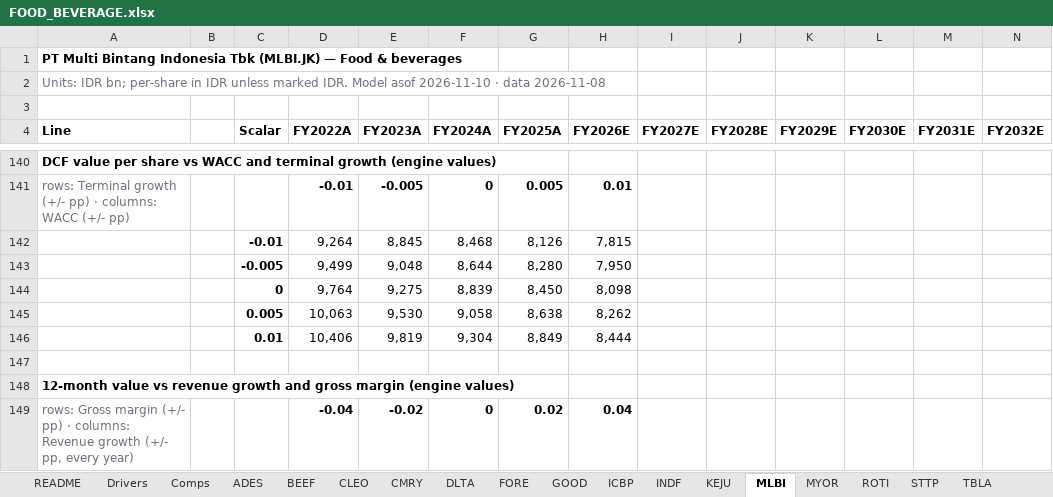
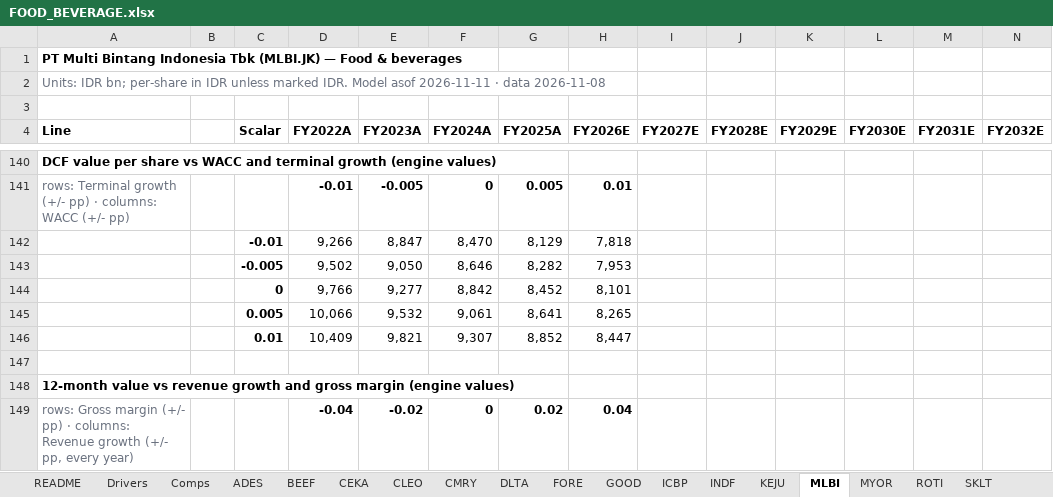
Before and after one commit to snipekick/sixsouth-dashboard, an Excel workbook: models/FOOD_BEVERAGE.xlsx, sheet MLBI, drawn as a sheet; only a part is shown, gaps mark what is left out; values as stored, in another font and other column widths than the file's, no borders; removed rows and columns are numbered as before the commit, all else as after; rows hold the shown columns only; the diff covers the shown part only; the diff names each change by its address in the sheet, - before the commit and + after, or states it on an @@ line.

```diff
--- a/models/FOOD_BEVERAGE.xlsx (sheet MLBI)
+++ b/models/FOOD_BEVERAGE.xlsx (sheet MLBI)
+sheet tab: CEKA
+sheet tab: SKLT
-A2 (Line): …Model asof 2026-11-10 · data…
+A2 (Line): …Model asof 2026-11-11 · data…
-row 142:  |  | -0.01 | 9,264 | 8,845 | 8,468 | 8,126 | 7,815
-row 143:  |  | -0.005 | 9,499 | 9,048 | 8,644 | 8,280 | 7,950
-row 144:  |  | 0 | 9,764 | 9,275 | 8,839 | 8,450 | 8,098
-row 145:  |  | 0.005 | 10,063 | 9,530 | 9,058 | 8,638 | 8,262
-row 146:  |  | 0.01 | 10,406 | 9,819 | 9,304 | 8,849 | 8,444
+row 142:  |  | -0.01 | 9,266 | 8,847 | 8,470 | 8,129 | 7,818
+row 143:  |  | -0.005 | 9,502 | 9,050 | 8,646 | 8,282 | 7,953
+row 144:  |  | 0 | 9,766 | 9,277 | 8,842 | 8,452 | 8,101
+row 145:  |  | 0.005 | 10,066 | 9,532 | 9,061 | 8,641 | 8,265
+row 146:  |  | 0.01 | 10,409 | 9,821 | 9,307 | 8,852 | 8,447
```
Also changed, not shown: 5 added rows, 5 removed rows and 15 edited cells elsewhere in this sheet, sheet ICBP, sheet ULTJ, sheet CMRY, sheet TGKA, sheet INDF, sheet ADES, 14 more sheets, other sheet tabs, models/OIL_GAS_DOWNSTREAM.xlsx, models/PLANTATIONS.xlsx, 31 other files.
